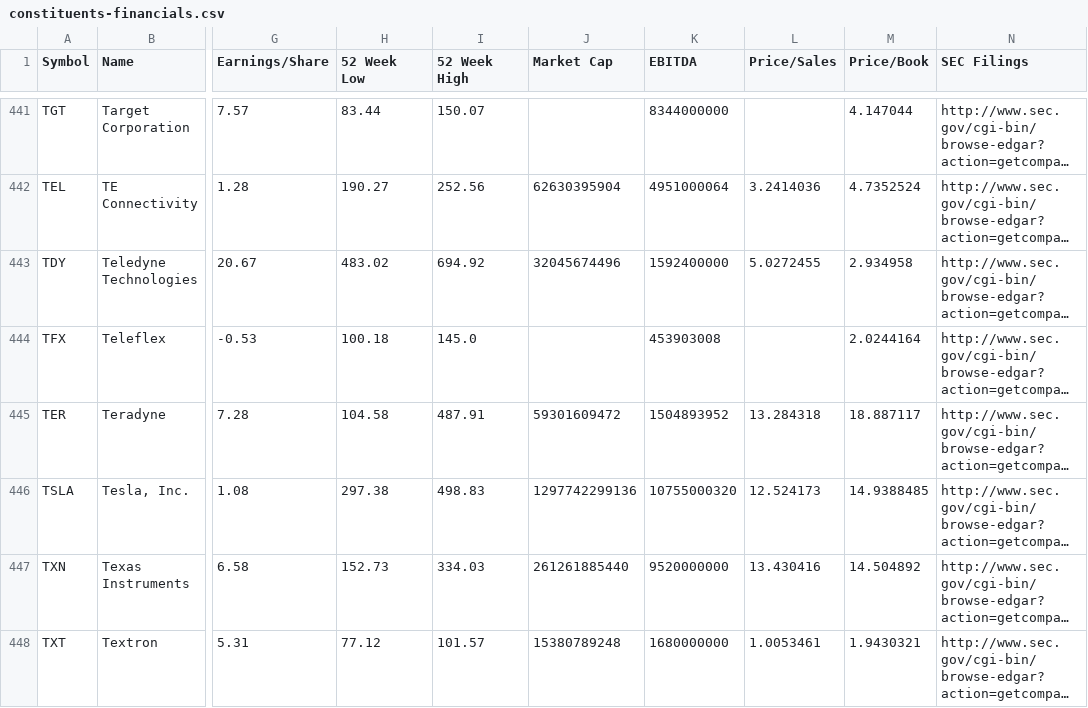
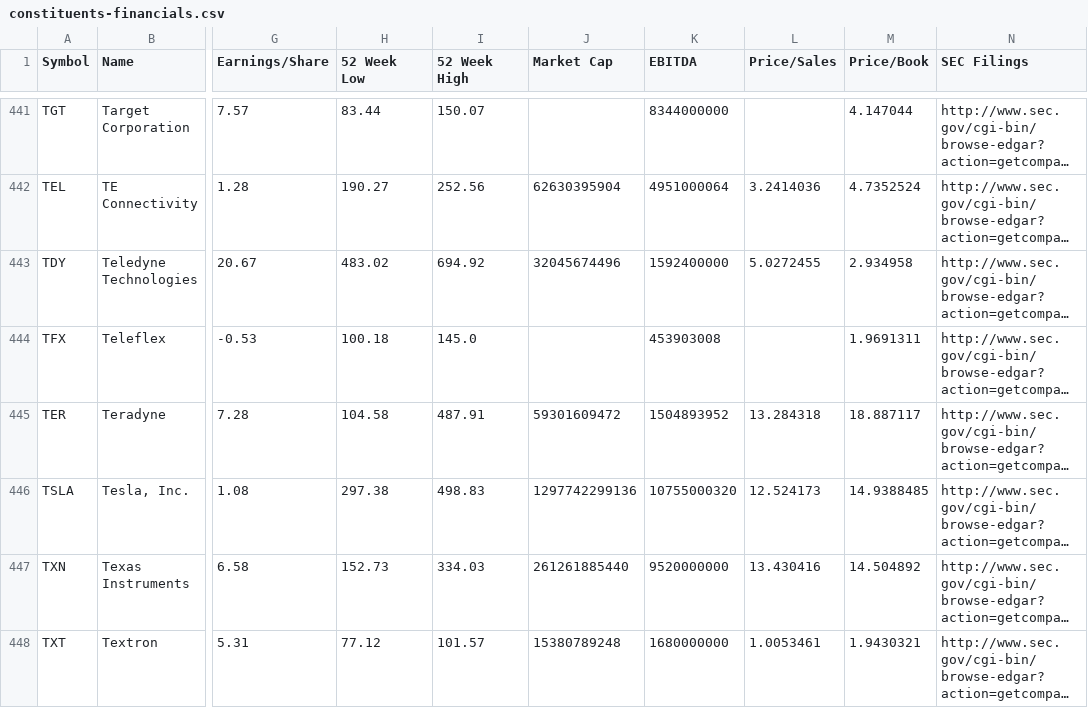
Before and after one commit to datasets/s-and-p-500-companies-financials, a CSV file: data/constituents-financials.csv, drawn as a sheet; only a part is shown, gaps mark what is left out; long unchanged cells end in …; the diff covers the shown part only; the diff names each change by its address in the sheet, - before the commit and + after, or states it on an @@ line.

```diff
--- a/data/constituents-financials.csv
+++ b/data/constituents-financials.csv
-M444 (Price/Book): 2.0244164
+M444 (Price/Book): 1.9691311
```
Also changed, not shown: 35 edited cells elsewhere in this file, data/scatter-data.csv.
